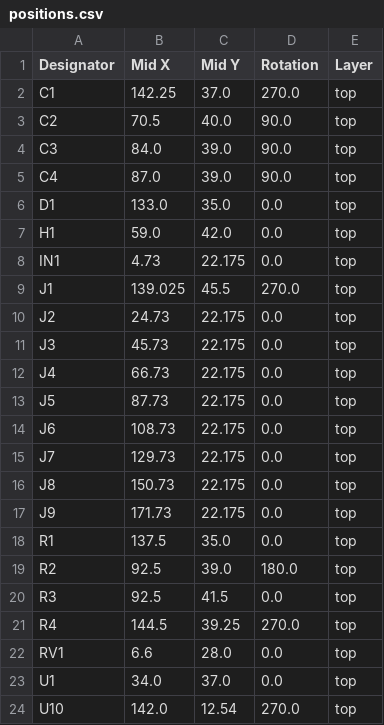
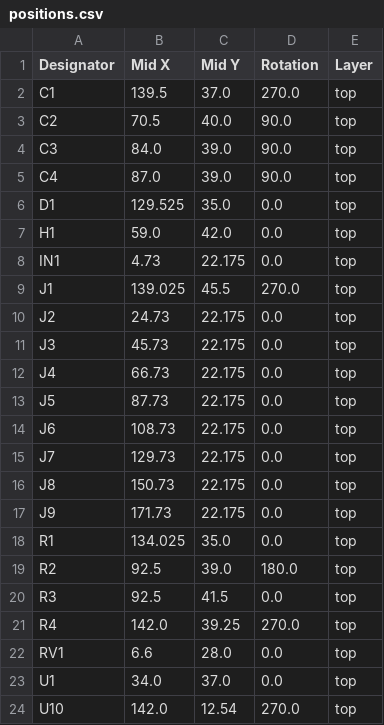
Before and after one commit to burgrp/hw-SSR8A, a CSV file: board/production/positions.csv, drawn as a sheet; only a part is shown.

```diff
--- a/board/production/positions.csv
+++ b/board/production/positions.csv
@@ -1,3 +1,3 @@
 Designator,Mid X,Mid Y,Rotation,Layer
-C1,142.25,37.0,270.0,top
+C1,139.5,37.0,270.0,top
 C2,70.5,40.0,90.0,top
@@ -5,3 +5,3 @@ C3,84.0,39.0,90.0,top
 C4,87.0,39.0,90.0,top
-D1,133.0,35.0,0.0,top
+D1,129.525,35.0,0.0,top
 H1,59.0,42.0,0.0,top
@@ -17,6 +17,6 @@ J8,150.73,22.175,0.0,top
 J9,171.73,22.175,0.0,top
-R1,137.5,35.0,0.0,top
+R1,134.025,35.0,0.0,top
 R2,92.5,39.0,180.0,top
 R3,92.5,41.5,0.0,top
-R4,144.5,39.25,270.0,top
+R4,142.0,39.25,270.0,top
 RV1,6.6,28.0,0.0,top
```
Also changed, not shown: board/production/bom.csv, 6 other files.
